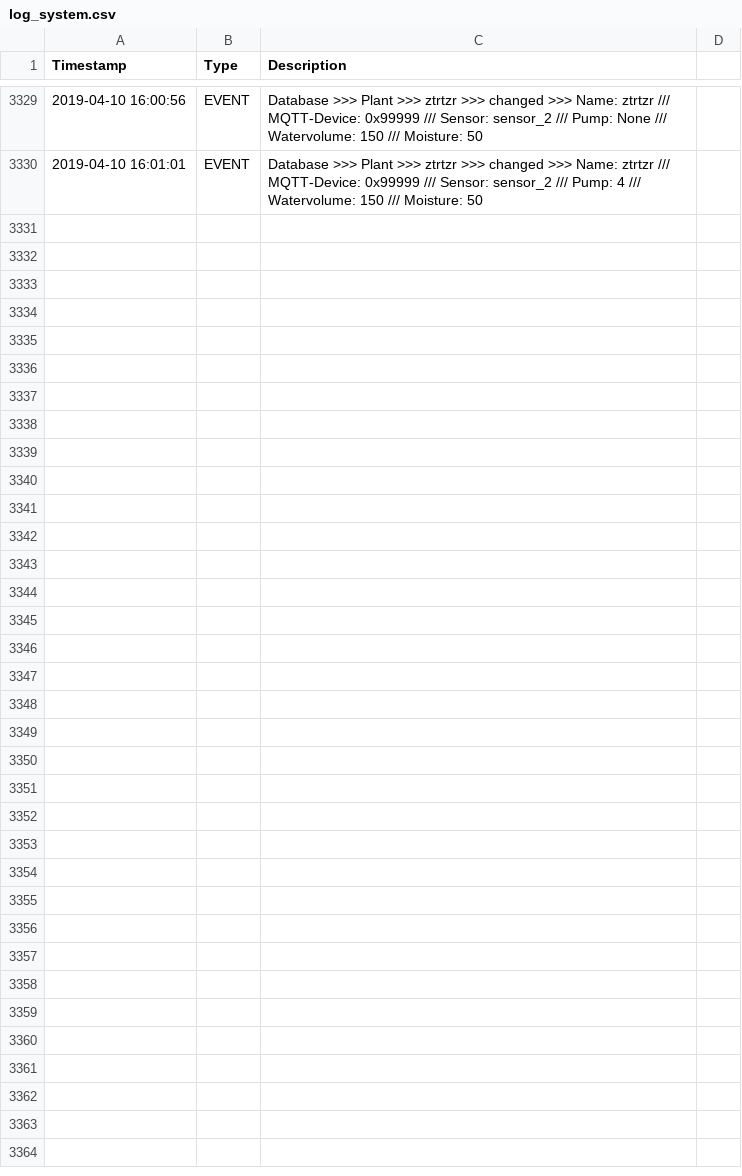
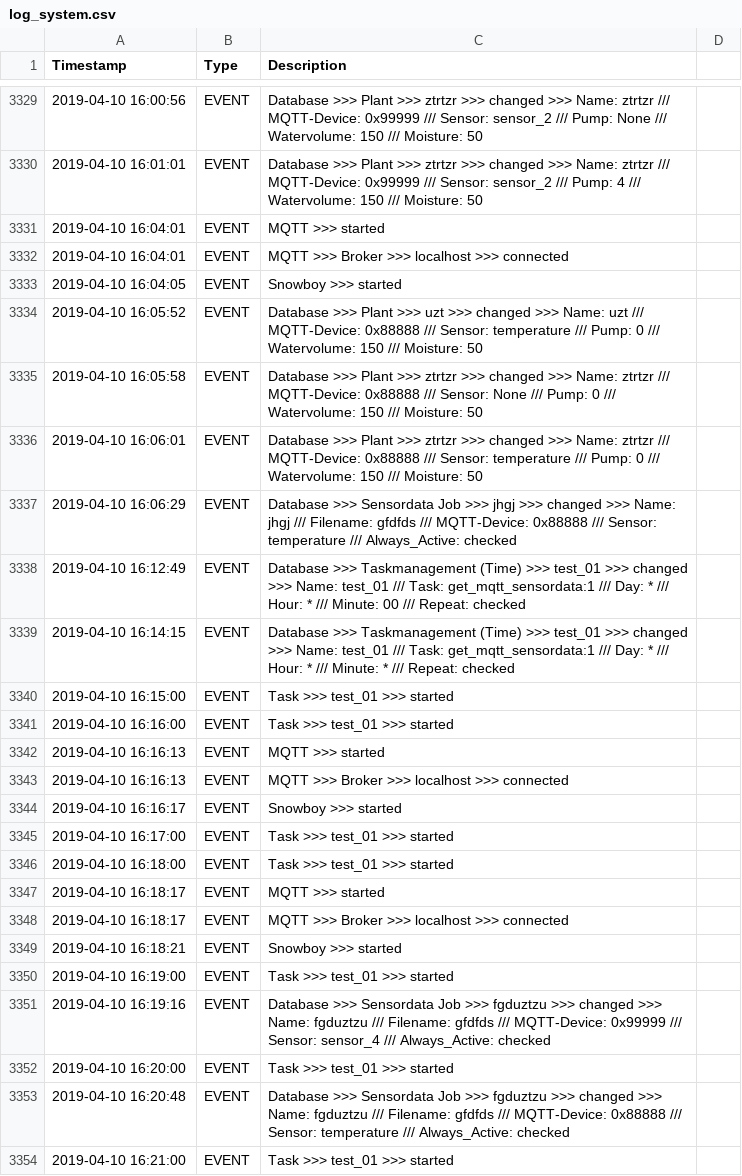
Before and after one commit to stanman71/Miranda, a CSV file: logs/log_system.csv, drawn as a sheet; only a part is shown, gaps mark what is left out; the diff names each change by its address in the sheet, - before the commit and + after, or states it on an @@ line.

Commit message:
add mqtt sensor value reading

```diff
--- a/logs/log_system.csv
+++ b/logs/log_system.csv
+row 3331: 2019-04-10 16:04:01 | EVENT | MQTT >>> started
+row 3332: 2019-04-10 16:04:01 | EVENT | MQTT >>> Broker >>> localhost >>> connected
+row 3333: 2019-04-10 16:04:05 | EVENT | Snowboy >>> started
+row 3334: 2019-04-10 16:05:52 | EVENT | Database >>> Plant >>> uzt >>> changed >>> Name: uzt /// MQTT-Device: 0x88888 /// Sensor: temperature /// Pump: 0 /// Watervolume: 150 /// Moisture: 50
+row 3335: 2019-04-10 16:05:58 | EVENT | Database >>> Plant >>> ztrtzr >>> changed >>> Name: ztrtzr /// MQTT-Device: 0x88888 /// Sensor: None /// Pump: 0 /// Watervolume: 150 /// Moisture: 50
+row 3336: 2019-04-10 16:06:01 | EVENT | Database >>> Plant >>> ztrtzr >>> changed >>> Name: ztrtzr /// MQTT-Device: 0x88888 /// Sensor: temperature /// Pump: 0 /// Watervolume: 150 /// Moisture: 50
+row 3337: 2019-04-10 16:06:29 | EVENT | Database >>> Sensordata Job >>> jhgj >>> changed >>> Name: jhgj /// Filename: gfdfds /// MQTT-Device: 0x88888 /// Sensor: temperature /// Always_Active: checked
+row 3338: 2019-04-10 16:12:49 | EVENT | Database >>> Taskmanagement (Time) >>> test_01 >>> changed >>> Name: test_01 /// Task: get_mqtt_sensordata:1 /// Day: * /// Hour: * /// Minute: 00 /// Repeat: checked
+row 3339: 2019-04-10 16:14:15 | EVENT | Database >>> Taskmanagement (Time) >>> test_01 >>> changed >>> Name: test_01 /// Task: get_mqtt_sensordata:1 /// Day: * /// Hour: * /// Minute: * /// Repeat: checked
+row 3340: 2019-04-10 16:15:00 | EVENT | Task >>> test_01 >>> started
+row 3341: 2019-04-10 16:16:00 | EVENT | Task >>> test_01 >>> started
+row 3342: 2019-04-10 16:16:13 | EVENT | MQTT >>> started
+row 3343: 2019-04-10 16:16:13 | EVENT | MQTT >>> Broker >>> localhost >>> connected
+row 3344: 2019-04-10 16:16:17 | EVENT | Snowboy >>> started
+row 3345: 2019-04-10 16:17:00 | EVENT | Task >>> test_01 >>> started
+row 3346: 2019-04-10 16:18:00 | EVENT | Task >>> test_01 >>> started
+row 3347: 2019-04-10 16:18:17 | EVENT | MQTT >>> started
+row 3348: 2019-04-10 16:18:17 | EVENT | MQTT >>> Broker >>> localhost >>> connected
+row 3349: 2019-04-10 16:18:21 | EVENT | Snowboy >>> started
+row 3350: 2019-04-10 16:19:00 | EVENT | Task >>> test_01 >>> started
+row 3351: 2019-04-10 16:19:16 | EVENT | Database >>> Sensordata Job >>> fgduztzu >>> changed >>> Name: fgduztzu /// Filename: gfdfds /// MQTT-Device: 0x99999 /// Sensor: sensor_4 /// Always_Active: checked
+row 3352: 2019-04-10 16:20:00 | EVENT | Task >>> test_01 >>> started
+row 3353: 2019-04-10 16:20:48 | EVENT | Database >>> Sensordata Job >>> fgduztzu >>> changed >>> Name: fgduztzu /// Filename: gfdfds /// MQTT-Device: 0x88888 /// Sensor: temperature /// Always_Active: checked
+row 3354: 2019-04-10 16:21:00 | EVENT | Task >>> test_01 >>> started
```
Also changed, not shown: logs/log_mqtt.csv, logs/log_zigbee.csv, 2 other files.
